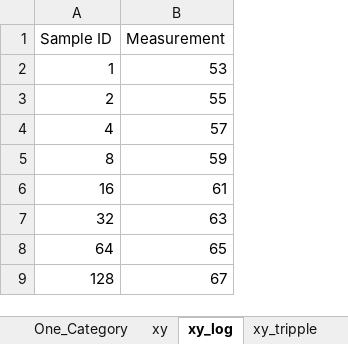
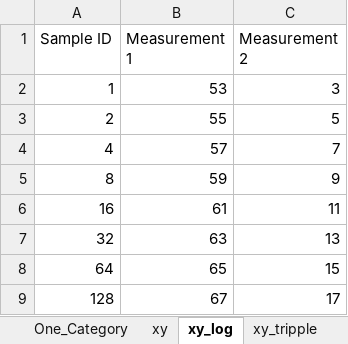
Before and after one commit to beyerh/ExPlot, an Excel workbook: example_data.xlsx, sheet xy_log, drawn as a sheet; values as stored, in another font and other column widths than the file's, no borders; the diff names each change by its address in the sheet, - before the commit and + after, or states it on an @@ line.

```diff
--- a/example_data.xlsx (sheet xy_log)
+++ b/example_data.xlsx (sheet xy_log)
+column C (Measurement 2), rows 2-9: 3 | 5 | 7 | 9 | 11 | 13 | 15 | 17
-B1: Measurement
+B1: Measurement 1
```
Also changed, not shown: other sheet tabs, 6 other files.
